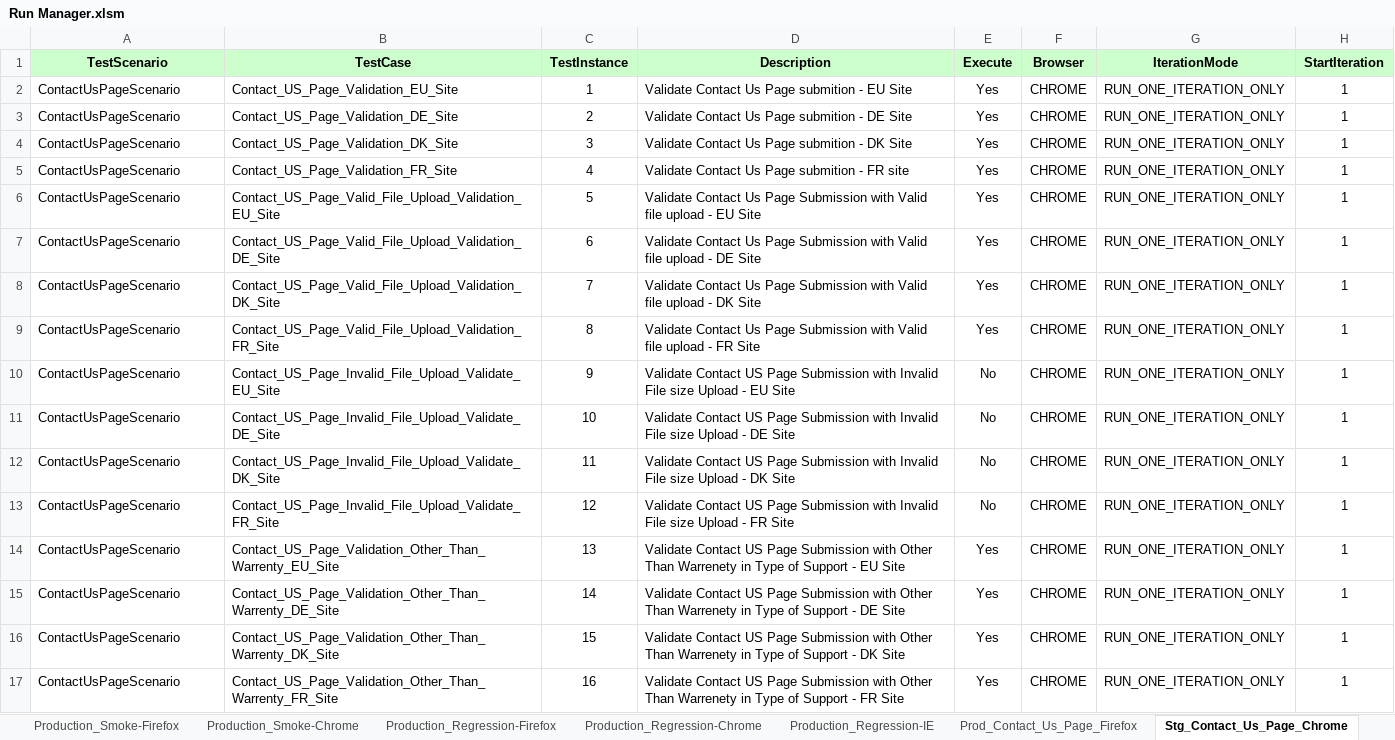
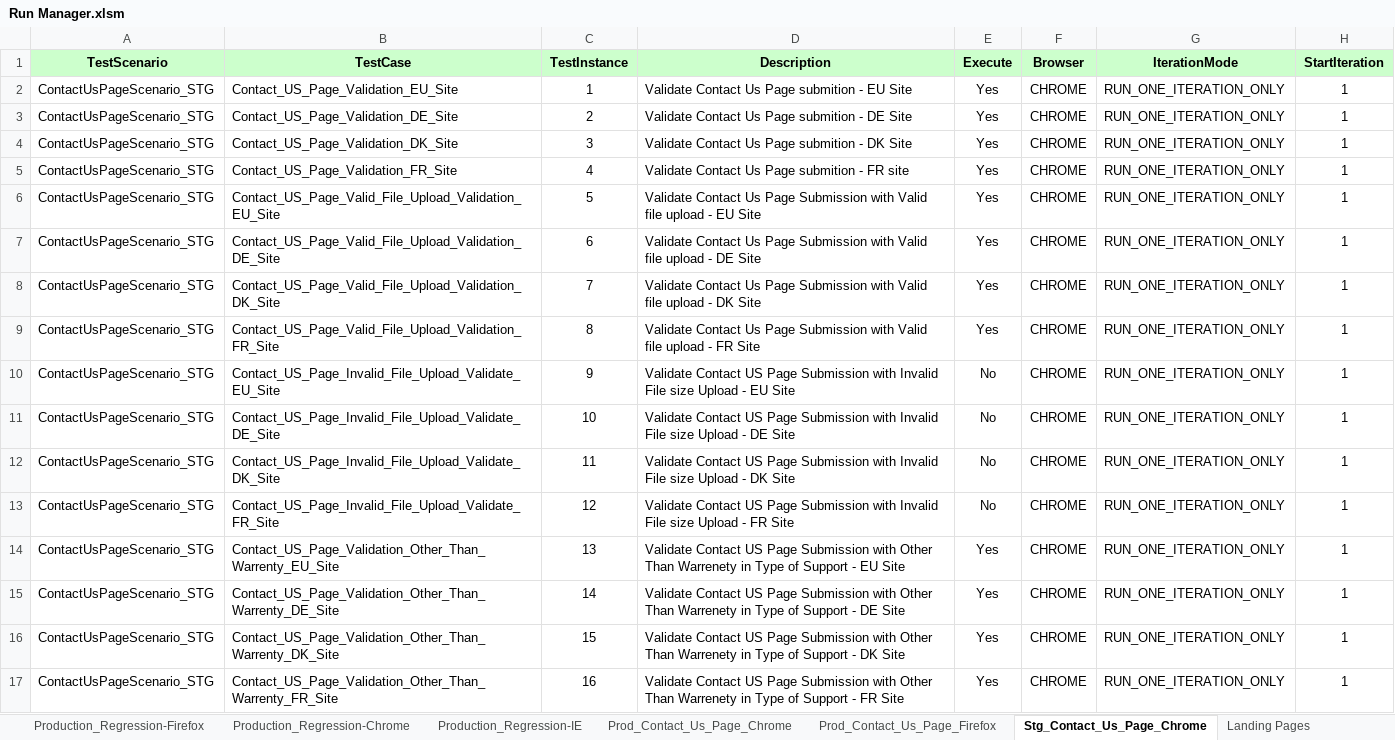
Before and after one commit to Rmidathala/QA-CB-23Aug2019, an Excel workbook: CharBroil_Git/Run Manager.xlsm, sheet Stg_Contact_Us_Page_Chrome, drawn as a sheet; only a part is shown; values as stored, in another font and other column widths than the file's, no borders; the diff names each change by its address in the sheet, - before the commit and + after, or states it on an @@ line.

Commit message:
updated Contact US - Prod

```diff
--- a/CharBroil_Git/Run Manager.xlsm (sheet Stg_Contact_Us_Page_Chrome)
+++ b/CharBroil_Git/Run Manager.xlsm (sheet Stg_Contact_Us_Page_Chrome)
+sheet tab: Prod_Contact_Us_Page_Chrome
-A2:A17 (TestScenario): ContactUsPageScenario
+A2:A17 (TestScenario): ContactUsPageScenario_STG
```
Also changed, not shown: sheet Prod_Contact_Us_Page_Firefox, 5 other files.
